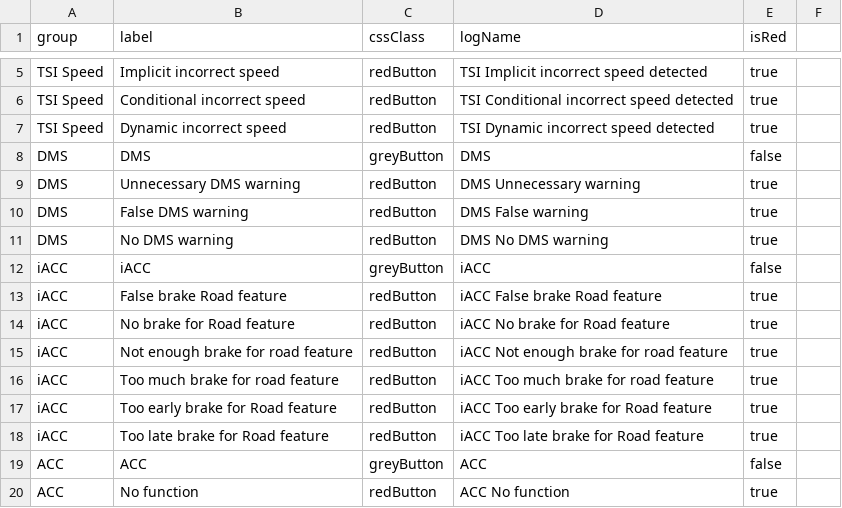
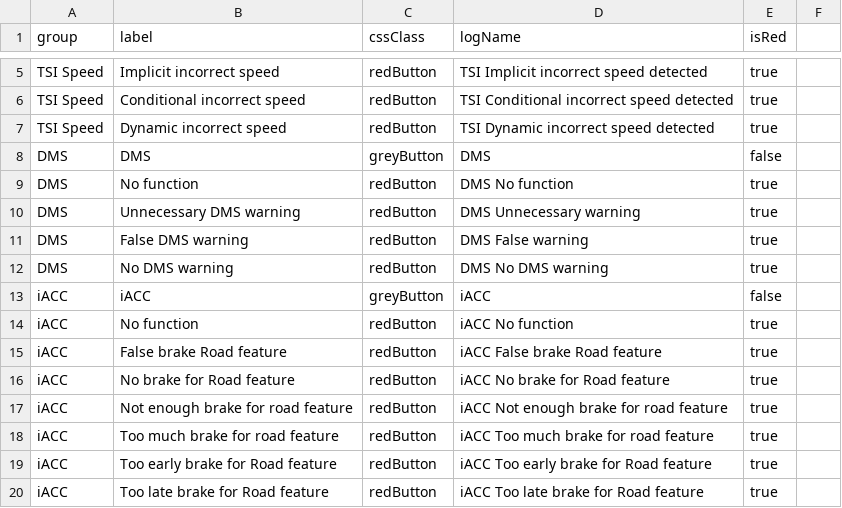
Before and after one commit to Lynoit/lynoit.github.io, a CSV file: KPI_buttons.csv, drawn as a sheet; only a part is shown, gaps mark what is left out; the shorter side is filled out with more unchanged rows.

Commit message:
Update KPI_buttons.csv

```diff
--- a/KPI_buttons.csv
+++ b/KPI_buttons.csv
@@ -8,2 +8,3 @@ TSI Speed,Dynamic incorrect speed,redButton,TSI Dynamic incorrect speed detected
 DMS,DMS,greyButton,DMS,false
+DMS,No function,redButton,DMS No function,true
 DMS,Unnecessary DMS warning,redButton,DMS Unnecessary warning,true
@@ -12,2 +13,3 @@ DMS,No DMS warning,redButton,DMS No DMS warning,true
 iACC,iACC,greyButton,iACC,false
+iACC,No function,redButton,iACC No function,true
 iACC,False brake Road feature,redButton,iACC False brake Road feature,true
```
